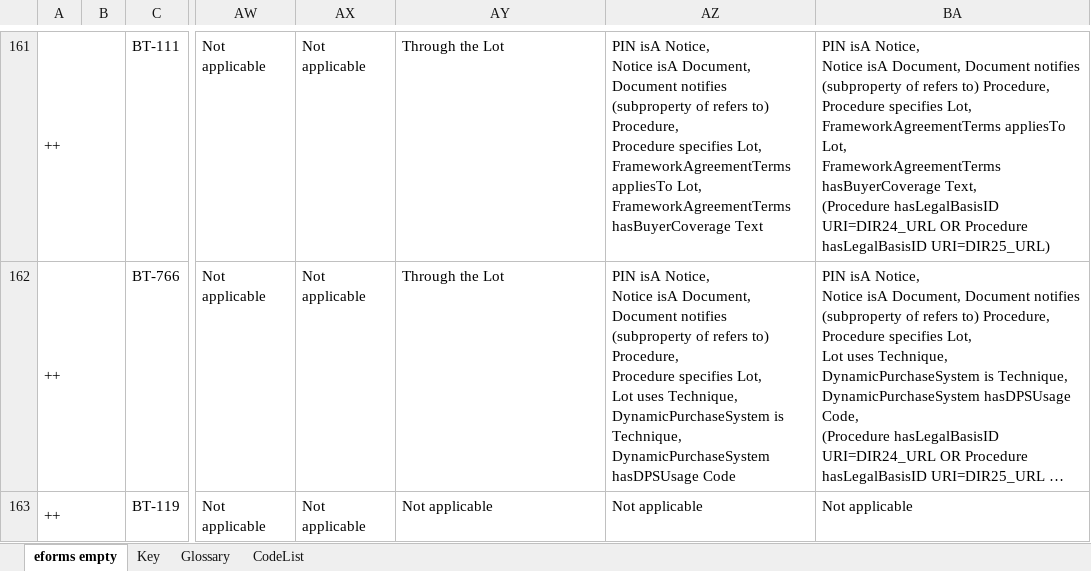
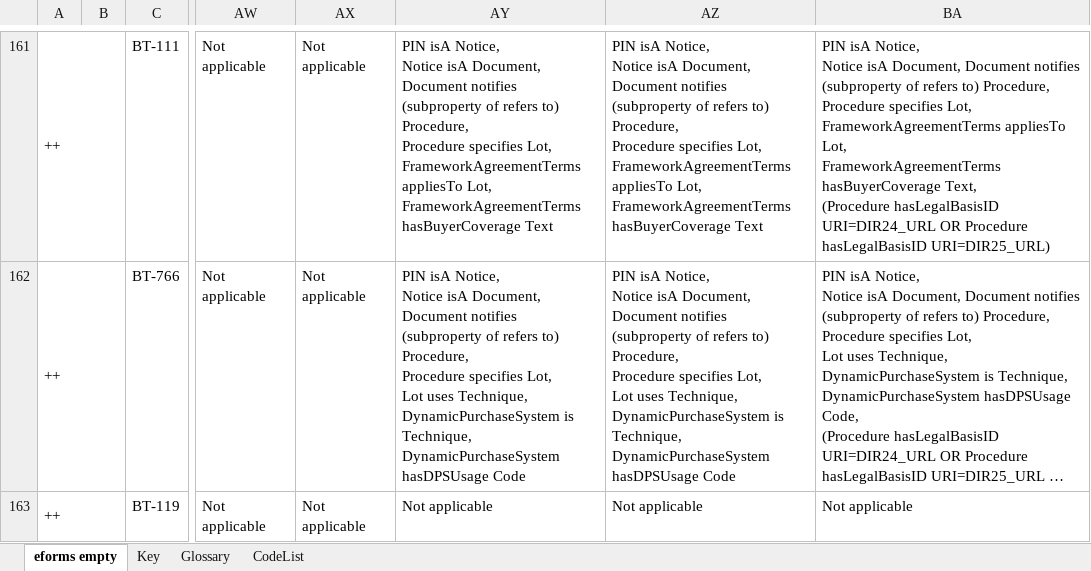
Before and after one commit to OP-TED/ePO, an Excel workbook: v2.0.1/03-Analysis and design/Mappings/Ontology_eForms_Mapping_New Regulation.xlsx, sheet eforms empty, drawn as a sheet; only a part is shown, gaps mark what is left out; long unchanged cells end in …; values as stored, in another font and other column widths than the file's, no cell formats; ↵ is a line break in a cell; the diff covers the shown part only; the diff names each change by its address in the sheet, - before the commit and + after, or states it on an @@ line.

```diff
--- a/v2.0.1/03-Analysis and design/Mappings/Ontology_eForms_Mapping_New Regulation.xlsx (sheet eforms empty)
+++ b/v2.0.1/03-Analysis and design/Mappings/Ontology_eForms_Mapping_New Regulation.xlsx (sheet eforms empty)
-AY161: Through the Lot
+AY161: PIN isA Notice, ↵ Notice isA Document, Document notifies (subproperty of refers to) Procedure, ↵ Procedure specifies Lot, ↵ FrameworkAgreementTerms appliesTo Lot, ↵ FrameworkAgreementTerms hasBuyerCoverage Text
-AY162: Through the Lot
+AY162: PIN isA Notice, ↵ Notice isA Document, Document notifies (subproperty of refers to) Procedure, ↵ Procedure specifies Lot, ↵ Lot uses Technique, ↵ DynamicPurchaseSystem is Technique, ↵ DynamicPurchaseSystem hasDPSUsage Code
```
Also changed, not shown: 113 edited cells and merged cells elsewhere in this sheet, cell formats, 3 other files.
